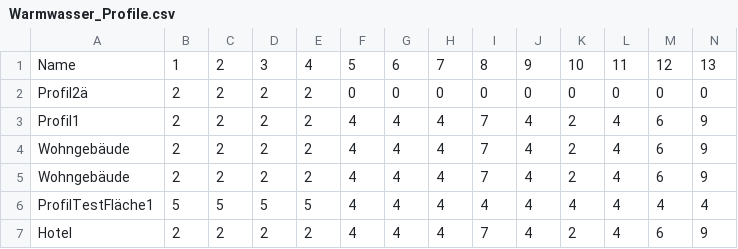
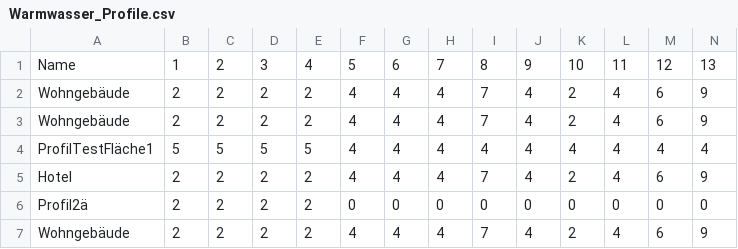
Before and after one commit to marius-coder/EMS, a CSV file: EMS-Frontend/data/Warmwasser_Profile.csv, drawn as a sheet; only a part is shown; removed rows and columns are numbered as before the commit, all else as after; rows hold the shown columns only; the diff names each change by its address in the sheet, - before the commit and + after, or states it on an @@ line.

```diff
--- a/EMS-Frontend/data/Warmwasser_Profile.csv
+++ b/EMS-Frontend/data/Warmwasser_Profile.csv
-row 3: Profil1 | 2 | 2 | 2 | 2 | 4 | 4 | 4 | 7 | 4 | 2 | 4 | 6 | 9
@@ row 2 moved to row 6: Profil2ä @@
+row 7: Wohngebäude | 2 | 2 | 2 | 2 | 4 | 4 | 4 | 7 | 4 | 2 | 4 | 6 | 9
```
Also changed, not shown: EMS-Frontend/data/Strom_Profile.csv, 9 other files.
